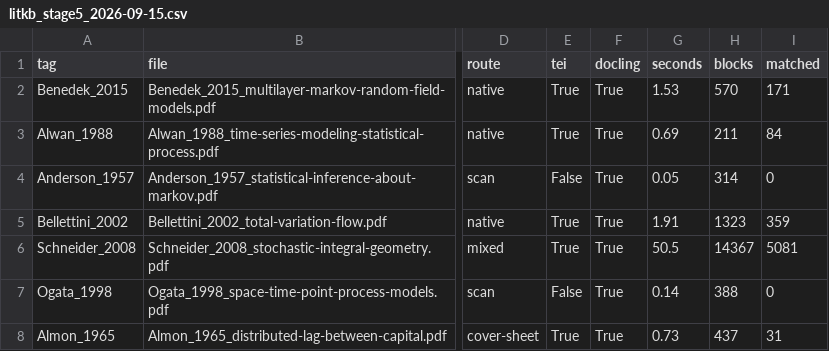
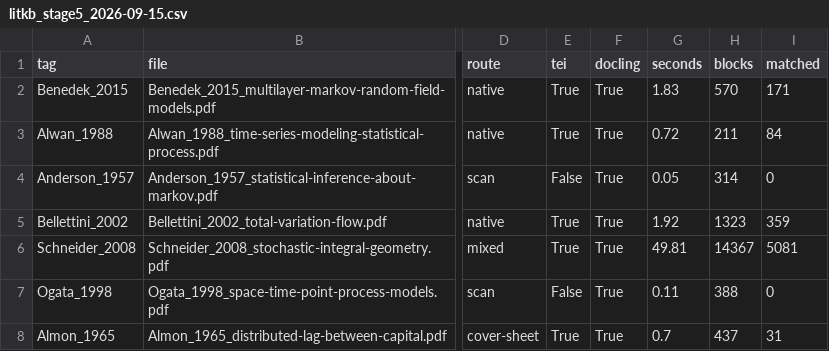
Before and after one commit to Kameron-Eck/edmonds-treedata, a CSV file: Reports/litkb_stage5_2026-09-15.csv, drawn as a sheet; only a part is shown, gaps mark what is left out; the diff names each change by its address in the sheet, - before the commit and + after, or states it on an @@ line.

```diff
--- a/Reports/litkb_stage5_2026-09-15.csv
+++ b/Reports/litkb_stage5_2026-09-15.csv
-G2 (seconds): 1.53
+G2 (seconds): 1.83
-G3 (seconds): 0.69
+G3 (seconds): 0.72
-G5 (seconds): 1.91
+G5 (seconds): 1.92
-G6 (seconds): 50.5
+G6 (seconds): 49.81
-G7 (seconds): 0.14
+G7 (seconds): 0.11
-G8 (seconds): 0.73
+G8 (seconds): 0.7
```
Also changed, not shown: 4 other files.
